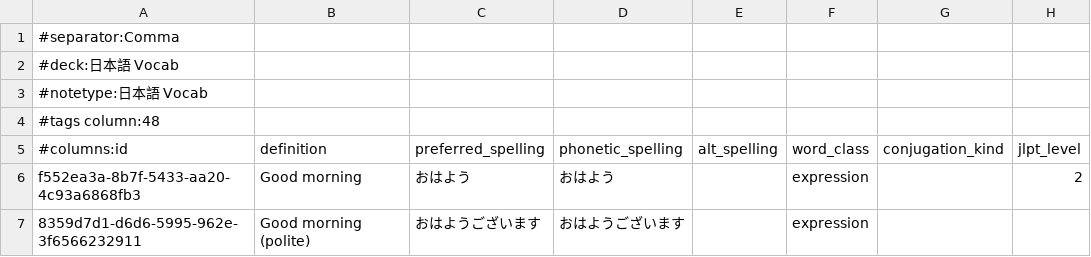
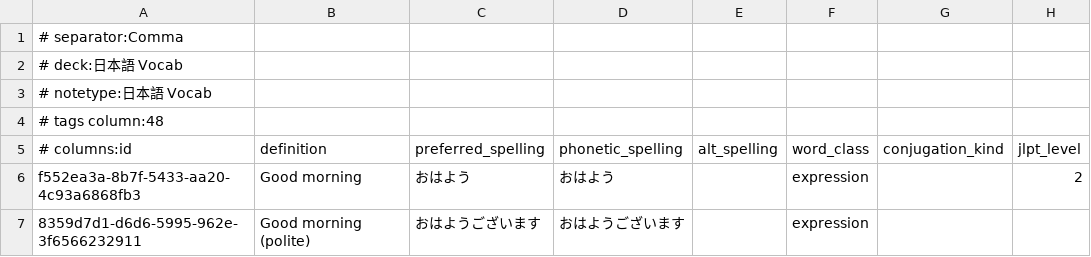
Before and after one commit to paploo/goi, a CSV file: files/vocabulary/anki.csv, drawn as a sheet; only a part is shown; the diff names each change by its address in the sheet, - before the commit and + after, or states it on an @@ line.

Commit message:
Feel comfortable outputing the anki file into the correct place now.

```diff
--- a/files/vocabulary/anki.csv
+++ b/files/vocabulary/anki.csv
-A1 (# columns:id): #separator:Comma
+A1 (# columns:id): # separator:Comma
-A2 (# columns:id): #deck:日本語 Vocab
+A2 (# columns:id): # deck:日本語 Vocab
-A3 (# columns:id): #notetype:日本語 Vocab
+A3 (# columns:id): # notetype:日本語 Vocab
-A4 (# columns:id): #tags column:48
+A4 (# columns:id): # tags column:48
-A5: #columns:id
+A5: # columns:id
```
Also changed, not shown: 1 other file.
